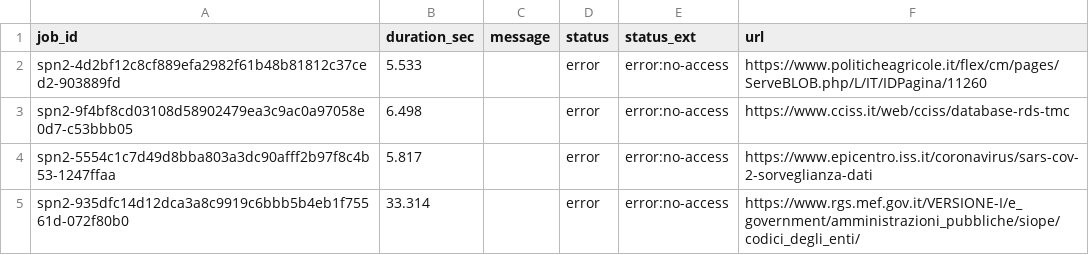
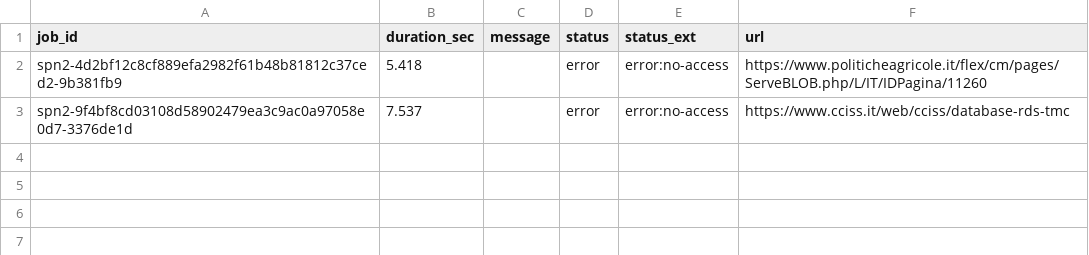
Before and after one commit to aborruso/archivioDatiPubbliciPreziosi, a CSV file: docs/webarchive/webarchiveJobReport.csv, drawn as a sheet.

```diff
--- a/docs/webarchive/webarchiveJobReport.csv
+++ b/docs/webarchive/webarchiveJobReport.csv
@@ -1,5 +1,3 @@
 job_id,duration_sec,message,status,status_ext,url
-spn2-4d2bf12c8cf889efa2982f61b48b81812c37ced2-903889fd,5.533,,error,error:no-access,https://www.politicheagricole.it/flex/cm/pages/ServeBLOB.php/L/IT/IDPagina/11260
-spn2-9f4bf8cd03108d58902479ea3c9ac0a97058e0d7-c53bbb05,6.498,,error,error:no-access,https://www.cciss.it/web/cciss/database-rds-tmc
-spn2-5554c1c7d49d8bba803a3dc90afff2b97f8c4b53-1247ffaa,5.817,,error,error:no-access,https://www.epicentro.iss.it/coronavirus/sars-cov-2-sorveglianza-dati
-spn2-935dfc14d12dca3a8c9919c6bbb5b4eb1f75561d-072f80b0,33.314,,error,error:no-access,https://www.rgs.mef.gov.it/VERSIONE-I/e_government/amministrazioni_pubbliche/siope/codici_degli_enti/
+spn2-4d2bf12c8cf889efa2982f61b48b81812c37ced2-9b381fb9,5.418,,error,error:no-access,https://www.politicheagricole.it/flex/cm/pages/ServeBLOB.php/L/IT/IDPagina/11260
+spn2-9f4bf8cd03108d58902479ea3c9ac0a97058e0d7-3376de1d,7.537,,error,error:no-access,https://www.cciss.it/web/cciss/database-rds-tmc
```
Also changed, not shown: docs/webarchive/webarchiveLatest.tsv.
